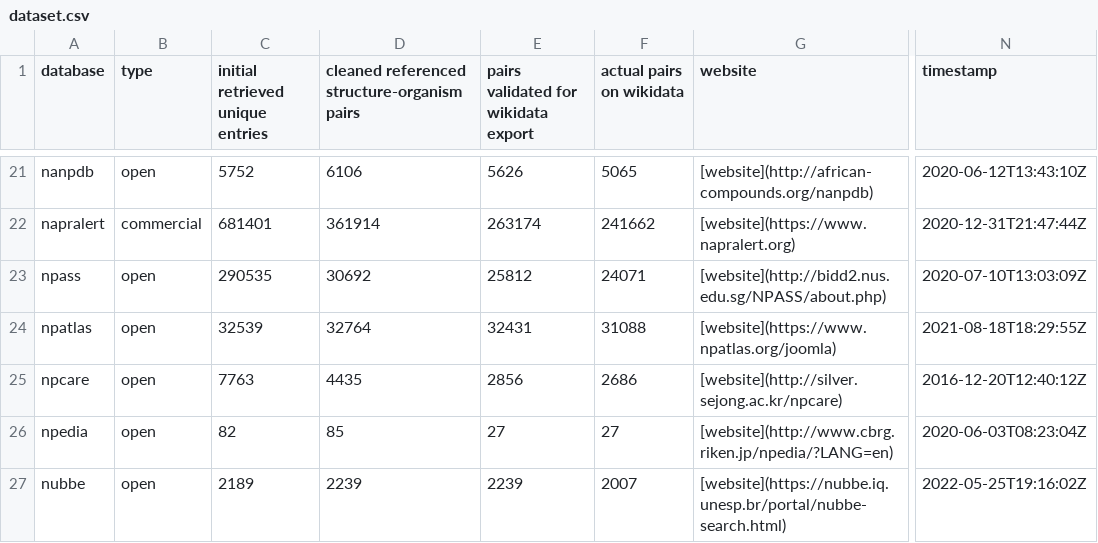
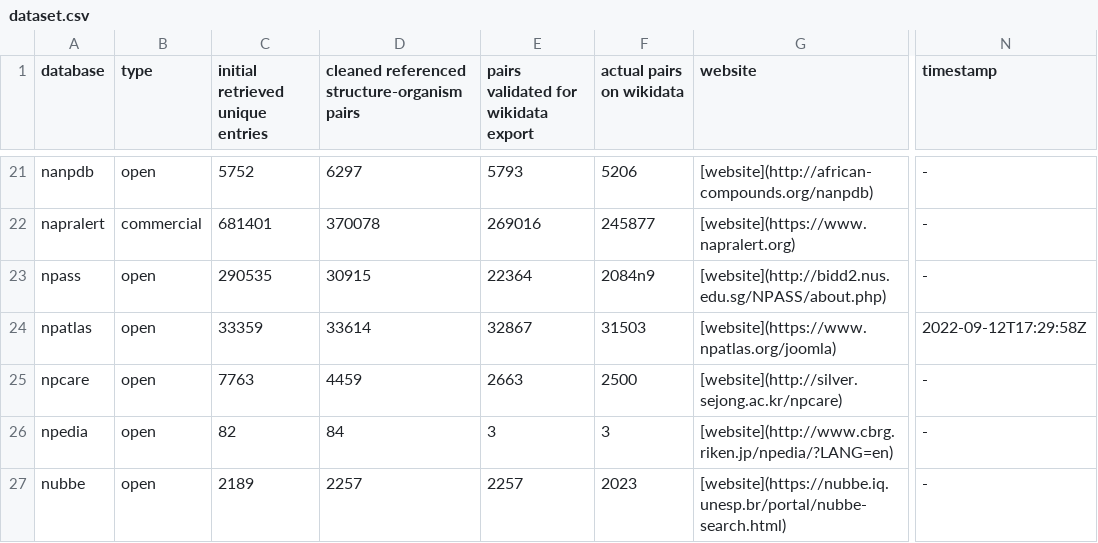
Before and after one commit to lotusnprod/lotus-processor, a CSV file: docs/dataset.csv, drawn as a sheet; only a part is shown, gaps mark what is left out; the diff covers the shown part only; the diff names each change by its address in the sheet, - before the commit and + after, or states it on an @@ line.

```diff
--- a/docs/dataset.csv
+++ b/docs/dataset.csv
-D21: 6106
+D21: 6297
-E21: 5626
+E21: 5793
-F21 (actual pairs on wikidata): 5065
+F21 (actual pairs on wikidata): 5206
-N21 (timestamp): 2020-06-12T13:43:10Z
+N21 (timestamp): -
-D22: 361914
+D22: 370078
-E22: 263174
+E22: 269016
-F22 (actual pairs on wikidata): 241662
+F22 (actual pairs on wikidata): 245877
-N22 (timestamp): 2020-12-31T21:47:44Z
+N22 (timestamp): -
-D23: 30692
+D23: 30915
-E23: 25812
+E23: 22364
-F23 (actual pairs on wikidata): 24071
+F23 (actual pairs on wikidata): 2084n9
-N23 (timestamp): 2020-07-10T13:03:09Z
+N23 (timestamp): -
-C24 (initial retrieved unique entries): 32539
+C24 (initial retrieved unique entries): 33359
-D24: 32764
+D24: 33614
-E24: 32431
+E24: 32867
-F24 (actual pairs on wikidata): 31088
+F24 (actual pairs on wikidata): 31503
-N24 (timestamp): 2021-08-18T18:29:55Z
+N24 (timestamp): 2022-09-12T17:29:58Z
-D25: 4435
+D25: 4459
-E25: 2856
+E25: 2663
-F25 (actual pairs on wikidata): 2686
+F25 (actual pairs on wikidata): 2500
-N25 (timestamp): 2016-12-20T12:40:12Z
+N25 (timestamp): -
-D26: 85
+D26: 84
-E26: 27
+E26: 3
-F26 (actual pairs on wikidata): 27
+F26 (actual pairs on wikidata): 3
-N26 (timestamp): 2020-06-03T08:23:04Z
+N26 (timestamp): -
-D27: 2239
+D27: 2257
-E27: 2239
+E27: 2257
-F27 (actual pairs on wikidata): 2007
+F27 (actual pairs on wikidata): 2023
-N27 (timestamp): 2022-05-25T19:16:02Z
+N27 (timestamp): -
```
Also changed, not shown: 118 edited cells elsewhere in this file, docs/repartition.csv, 2 other files.
